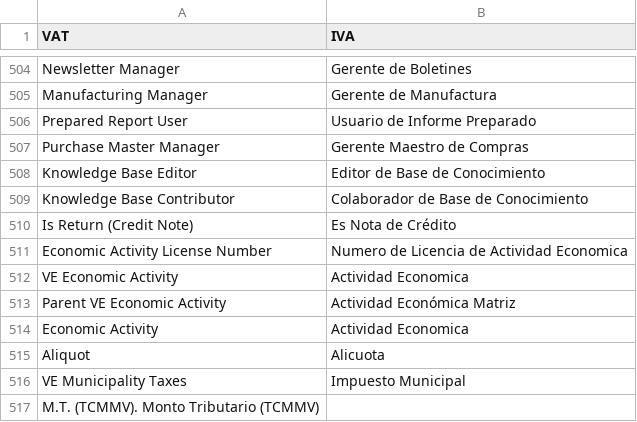
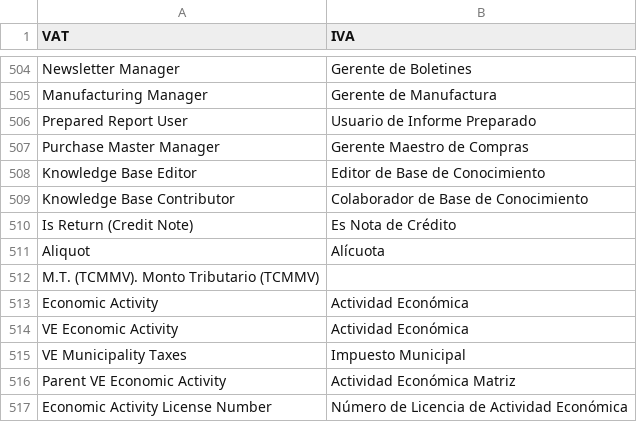
Before and after one commit to dev-alex04/l10n_ve, a CSV file: l10n_ve/translations/es.csv, drawn as a sheet; only a part is shown, gaps mark what is left out.

```diff
--- a/l10n_ve/translations/es.csv
+++ b/l10n_ve/translations/es.csv
@@ -510,8 +510,8 @@ Knowledge Base Contributor,Colaborador de Base de Conocimiento,
 Is Return (Credit Note), Es Nota de Crédito,
-Economic Activity License Number, Numero de Licencia de Actividad Economica,
-VE Economic Activity, Actividad Economica,
+Aliquot, Alícuota,
+M.T. (TCMMV). Monto Tributario (TCMMV),
+Economic Activity, Actividad Económica,
+VE Economic Activity, Actividad Económica,
+VE Municipality Taxes, Impuesto Municipal,
 Parent VE Economic Activity,Actividad Económica Matriz,
-Economic Activity, Actividad Economica,
-Aliquot, Alicuota,
-VE Municipality Taxes, Impuesto Municipal,
-M.T. (TCMMV). Monto Tributario (TCMMV)
+Economic Activity License Number, Número de Licencia de Actividad Económica,
```
Also changed, not shown: 2 other files.
